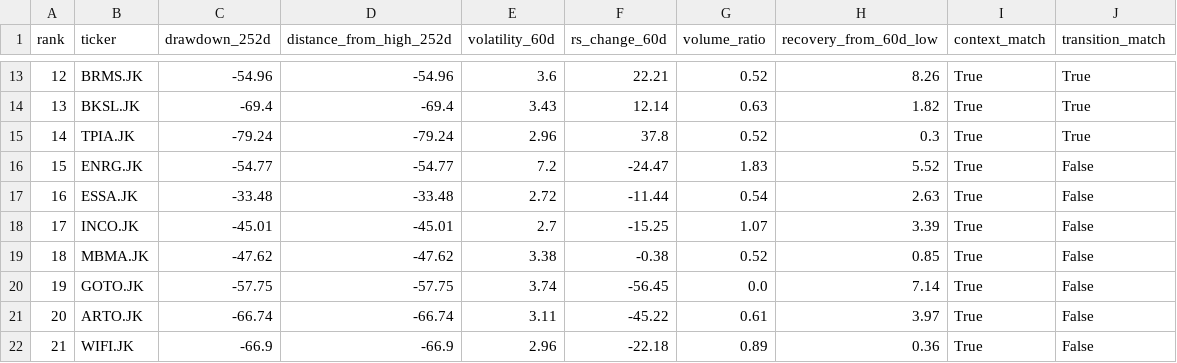
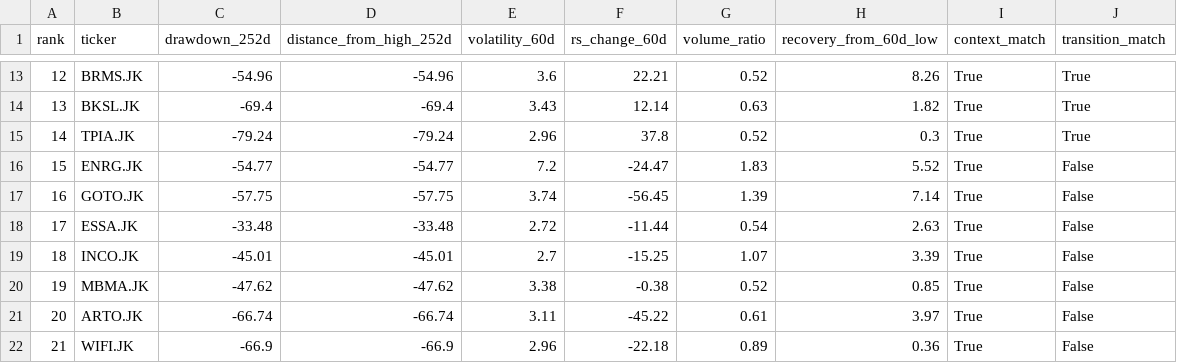
Before and after one commit to InitialJawa/indonesia-stock-intelligence, a CSV file: data/current/turnaround_latest.csv, drawn as a sheet; only a part is shown, gaps mark what is left out.

```diff
--- a/data/current/turnaround_latest.csv
+++ b/data/current/turnaround_latest.csv
@@ -16,6 +16,6 @@ rank,ticker,drawdown_252d,distance_from_high_252d,volatility_60d,rs_change_60d,v
 15,ENRG.JK,-54.77,-54.77,7.2,-24.47,1.83,5.52,True,False
-16,ESSA.JK,-33.48,-33.48,2.72,-11.44,0.54,2.63,True,False
-17,INCO.JK,-45.01,-45.01,2.7,-15.25,1.07,3.39,True,False
-18,MBMA.JK,-47.62,-47.62,3.38,-0.38,0.52,0.85,True,False
-19,GOTO.JK,-57.75,-57.75,3.74,-56.45,0.0,7.14,True,False
+16,GOTO.JK,-57.75,-57.75,3.74,-56.45,1.39,7.14,True,False
+17,ESSA.JK,-33.48,-33.48,2.72,-11.44,0.54,2.63,True,False
+18,INCO.JK,-45.01,-45.01,2.7,-15.25,1.07,3.39,True,False
+19,MBMA.JK,-47.62,-47.62,3.38,-0.38,0.52,0.85,True,False
 20,ARTO.JK,-66.74,-66.74,3.11,-45.22,0.61,3.97,True,False
```
Also changed, not shown: data/current/exit_watchlist_latest.csv, 11 other files.
